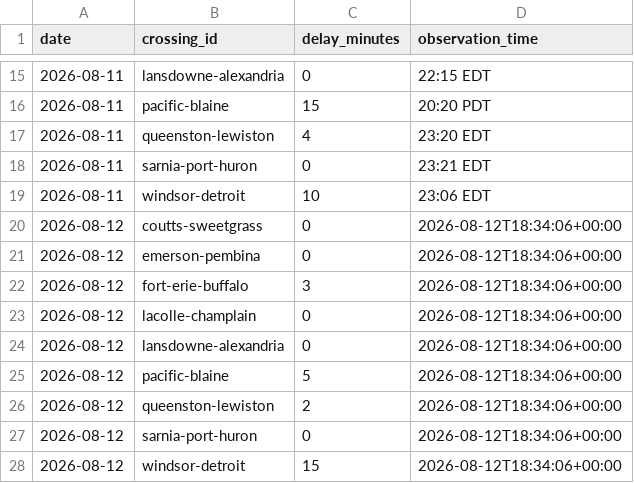
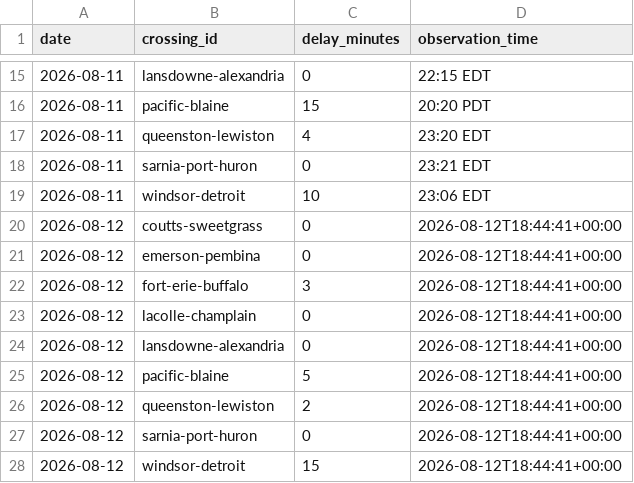
Before and after one commit to akheemjd/NMM_Dashboard, a CSV file: data/history/border.csv, drawn as a sheet; only a part is shown, gaps mark what is left out.

```diff
--- a/data/history/border.csv
+++ b/data/history/border.csv
@@ -19,10 +19,10 @@ date,crossing_id,delay_minutes,observation_time
 2026-08-11,windsor-detroit,10,23:06 EDT
-2026-08-12,coutts-sweetgrass,0,2026-08-12T18:34:06+00:00
-2026-08-12,emerson-pembina,0,2026-08-12T18:34:06+00:00
-2026-08-12,fort-erie-buffalo,3,2026-08-12T18:34:06+00:00
-2026-08-12,lacolle-champlain,0,2026-08-12T18:34:06+00:00
-2026-08-12,lansdowne-alexandria,0,2026-08-12T18:34:06+00:00
-2026-08-12,pacific-blaine,5,2026-08-12T18:34:06+00:00
-2026-08-12,queenston-lewiston,2,2026-08-12T18:34:06+00:00
-2026-08-12,sarnia-port-huron,0,2026-08-12T18:34:06+00:00
-2026-08-12,windsor-detroit,15,2026-08-12T18:34:06+00:00
+2026-08-12,coutts-sweetgrass,0,2026-08-12T18:44:41+00:00
+2026-08-12,emerson-pembina,0,2026-08-12T18:44:41+00:00
+2026-08-12,fort-erie-buffalo,3,2026-08-12T18:44:41+00:00
+2026-08-12,lacolle-champlain,0,2026-08-12T18:44:41+00:00
+2026-08-12,lansdowne-alexandria,0,2026-08-12T18:44:41+00:00
+2026-08-12,pacific-blaine,5,2026-08-12T18:44:41+00:00
+2026-08-12,queenston-lewiston,2,2026-08-12T18:44:41+00:00
+2026-08-12,sarnia-port-huron,0,2026-08-12T18:44:41+00:00
+2026-08-12,windsor-detroit,15,2026-08-12T18:44:41+00:00
```
Also changed, not shown: 26 other files.
